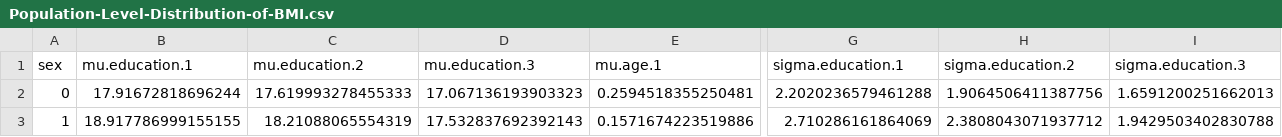
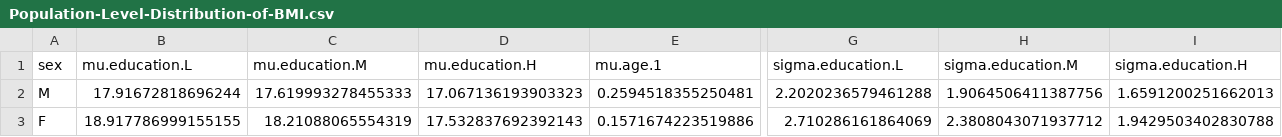
Before and after one commit to rivm-syso/A-Model-of-Individual-BMI-Trajectories, a CSV file: Output-Data/Population-Level-Distribution-of-BMI.csv, drawn as a sheet; only a part is shown, gaps mark what is left out; the diff names each change by its address in the sheet, - before the commit and + after, or states it on an @@ line.

```diff
--- a/Output-Data/Population-Level-Distribution-of-BMI.csv
+++ b/Output-Data/Population-Level-Distribution-of-BMI.csv
-B1: mu.education.1
+B1: mu.education.L
-C1: mu.education.2
+C1: mu.education.M
-D1: mu.education.3
+D1: mu.education.H
-G1: sigma.education.1
+G1: sigma.education.L
-H1: sigma.education.2
+H1: sigma.education.M
-I1: sigma.education.3
+I1: sigma.education.H
-A2 (sex): 0
+A2 (sex): M
-A3 (sex): 1
+A3 (sex): F
```
Also changed, not shown: Output-Data/Individual-Trajectories-of-BMI.csv, Output-Data/VZinfo.csv, 23 other files.
